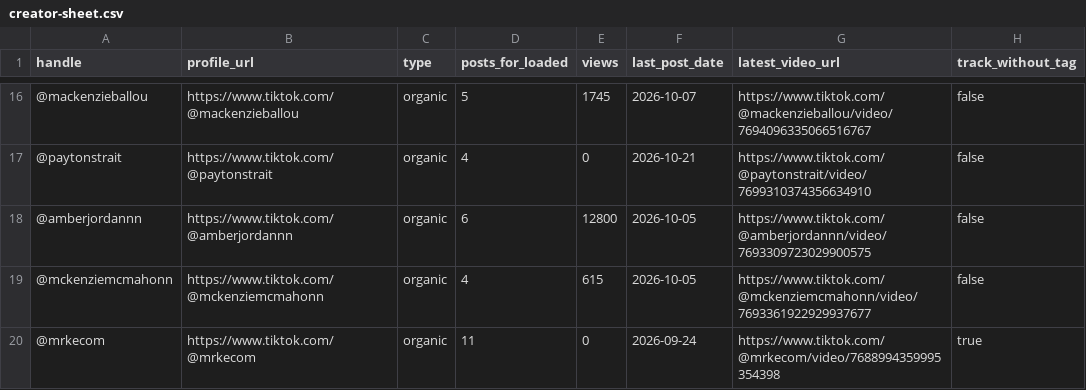
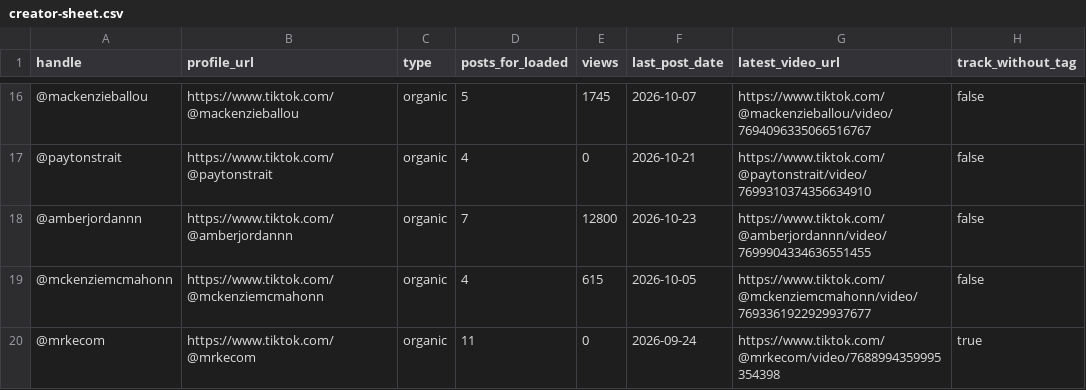
Before and after one commit to leaveamarkmedia-hub/loaded-laundry-dashboard, a CSV file: creator-sheet.csv, drawn as a sheet; only a part is shown, gaps mark what is left out.

Commit message:
Scheduled check: 1 new Loaded post (@amberjordannn)

```diff
--- a/creator-sheet.csv
+++ b/creator-sheet.csv
@@ -17,3 +17,3 @@ handle,profile_url,type,posts_for_loaded,views,last_post_date,latest_video_url,t
 @paytonstrait,https://www.tiktok.com/@paytonstrait,organic,4,0,2026-10-21,https://www.tiktok.com/@paytonstrait/video/7699310374356634910,false
-@amberjordannn,https://www.tiktok.com/@amberjordannn,organic,6,12800,2026-10-05,https://www.tiktok.com/@amberjordannn/video/7693309723029900575,false
+@amberjordannn,https://www.tiktok.com/@amberjordannn,organic,7,12800,2026-10-23,https://www.tiktok.com/@amberjordannn/video/7699904334636551455,false
 @mckenziemcmahonn,https://www.tiktok.com/@mckenziemcmahonn,organic,4,615,2026-10-05,https://www.tiktok.com/@mckenziemcmahonn/video/7693361922929937677,false
```
Also changed, not shown: 3 other files.
